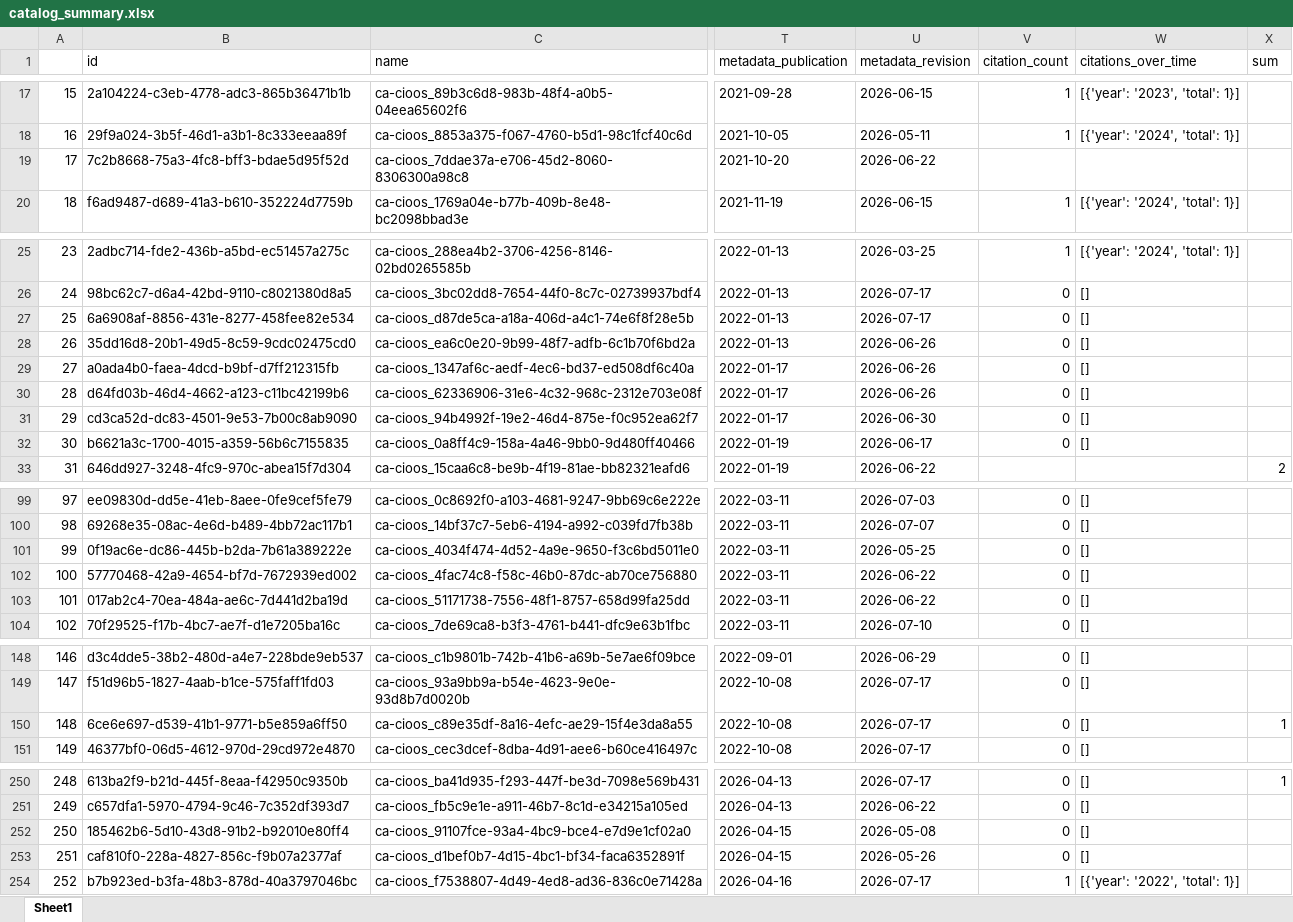
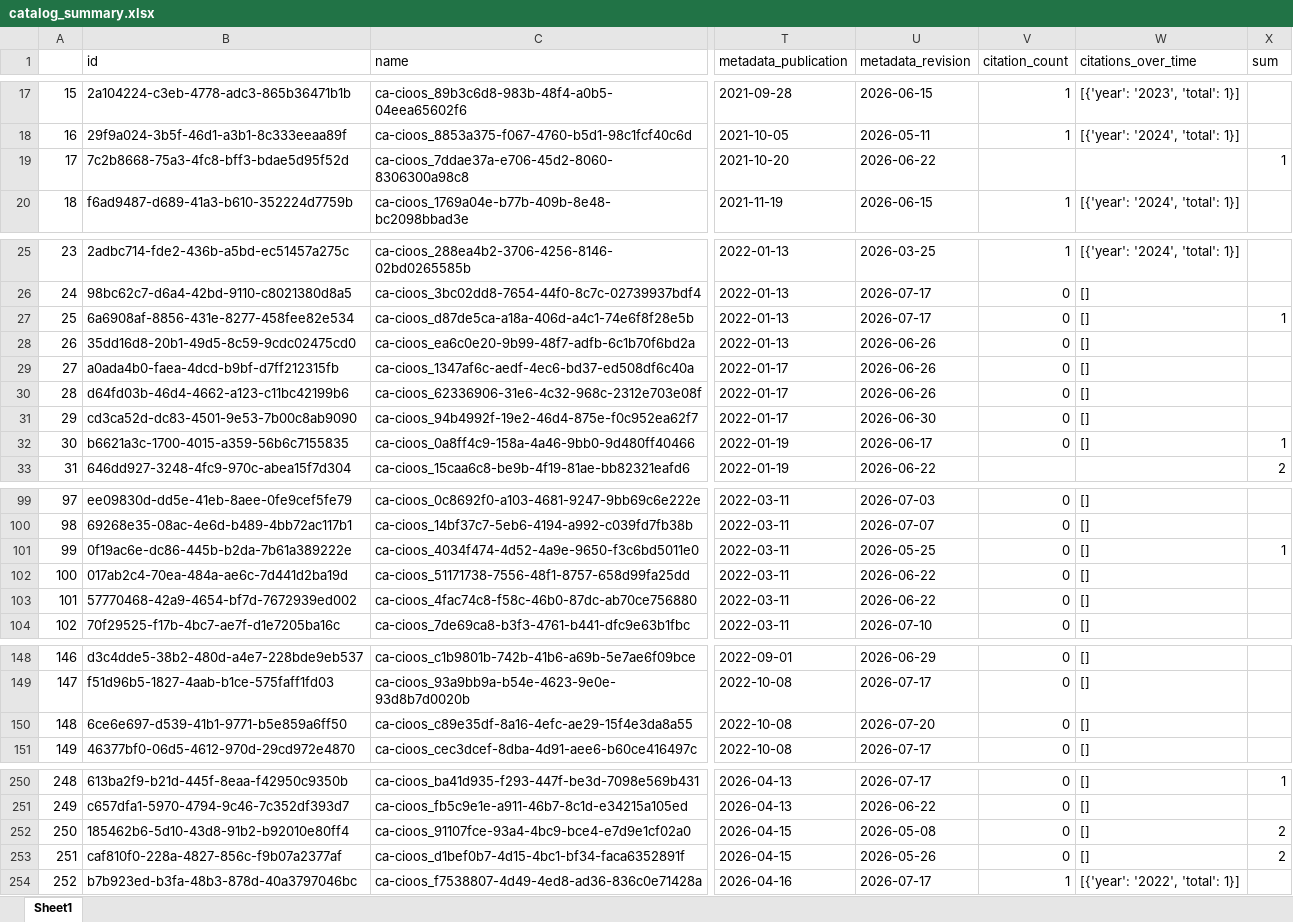
Before and after one commit to HakaiInstitute/hakai-ckan-records-checks, an Excel workbook: docs/catalog_summary.xlsx, sheet Sheet1, drawn as a sheet; only a part is shown, gaps mark what is left out; values as stored, in another font and other column widths than the file's, no borders; the diff covers the shown part only; the diff names each change by its address in the sheet, - before the commit and + after, or states it on an @@ line.

```diff
--- a/docs/catalog_summary.xlsx (sheet Sheet1)
+++ b/docs/catalog_summary.xlsx (sheet Sheet1)
-X19 (sum): (empty)
+X19 (sum): 1
-X27 (sum): (empty)
+X27 (sum): 1
-X32 (sum): (empty)
+X32 (sum): 1
@@ column A renumbered between rows 49 and 121 @@
-X101 (sum): (empty)
+X101 (sum): 1
@@ row 103 moved to row 102: 100 @@
-U150 (metadata_revision): 2026-07-17
+U150 (metadata_revision): 2026-07-20
-X150 (sum): 1
+X150 (sum): (empty)
-X252:X253 (sum): (empty)
+X252:X253 (sum): 2
```
Also changed, not shown: 5 moved rows and 9 edited cells elsewhere in this sheet, docs/issues_list.xlsx, 21 other files.
